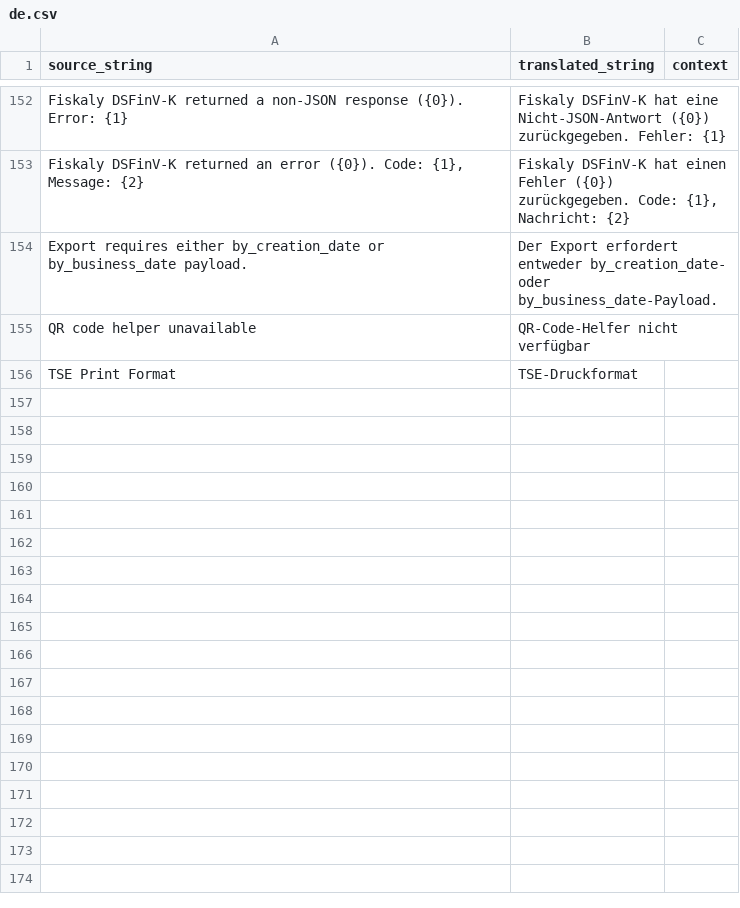
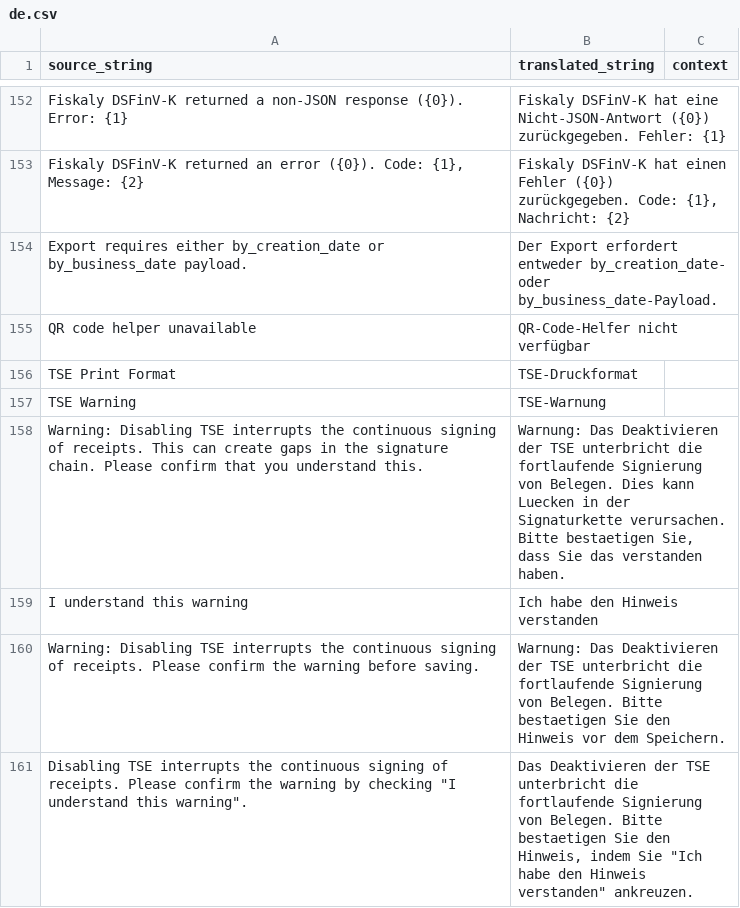
Before and after one commit to Rocket-Quack/erpnext_tse, a CSV file: erpnext_tse/erpnext_tse/translations/de.csv, drawn as a sheet; only a part is shown, gaps mark what is left out; the diff names each change by its address in the sheet, - before the commit and + after, or states it on an @@ line.

Commit message:
chore: TSE-Deaktivierungswarnungen auf Englisch umgestellt und DE-Übersetzungen ergänzt

```diff
--- a/erpnext_tse/erpnext_tse/translations/de.csv
+++ b/erpnext_tse/erpnext_tse/translations/de.csv
+row 157: TSE Warning | TSE-Warnung
+row 158: Warning: Disabling TSE interrupts the continuous signing of receipts. This can create gaps in the signature chain. Please confirm that you understand this. | Warnung: Das Deaktivieren der TSE unterbricht die fortlaufende Signierung von Belegen. Dies kann Luecken in der Signaturkette verursachen. Bitte bestaetigen Sie, dass Sie das verstanden haben.
+row 159: I understand this warning | Ich habe den Hinweis verstanden
+row 160: Warning: Disabling TSE interrupts the continuous signing of receipts. Please confirm the warning before saving. | Warnung: Das Deaktivieren der TSE unterbricht die fortlaufende Signierung von Belegen. Bitte bestaetigen Sie den Hinweis vor dem Speichern.
+row 161: Disabling TSE interrupts the continuous signing of receipts. Please confirm the warning by checking "I understand this warning". | Das Deaktivieren der TSE unterbricht die fortlaufende Signierung von Belegen. Bitte bestaetigen Sie den Hinweis, indem Sie "Ich habe den Hinweis verstanden" ankreuzen.
```
